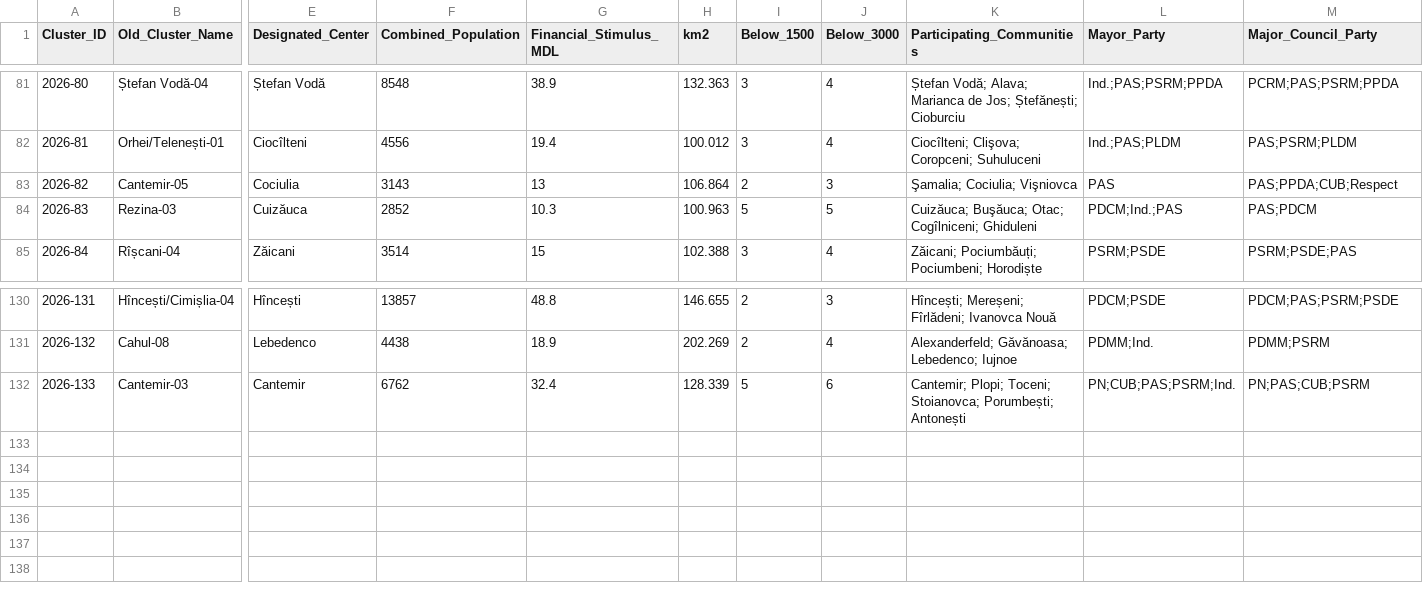
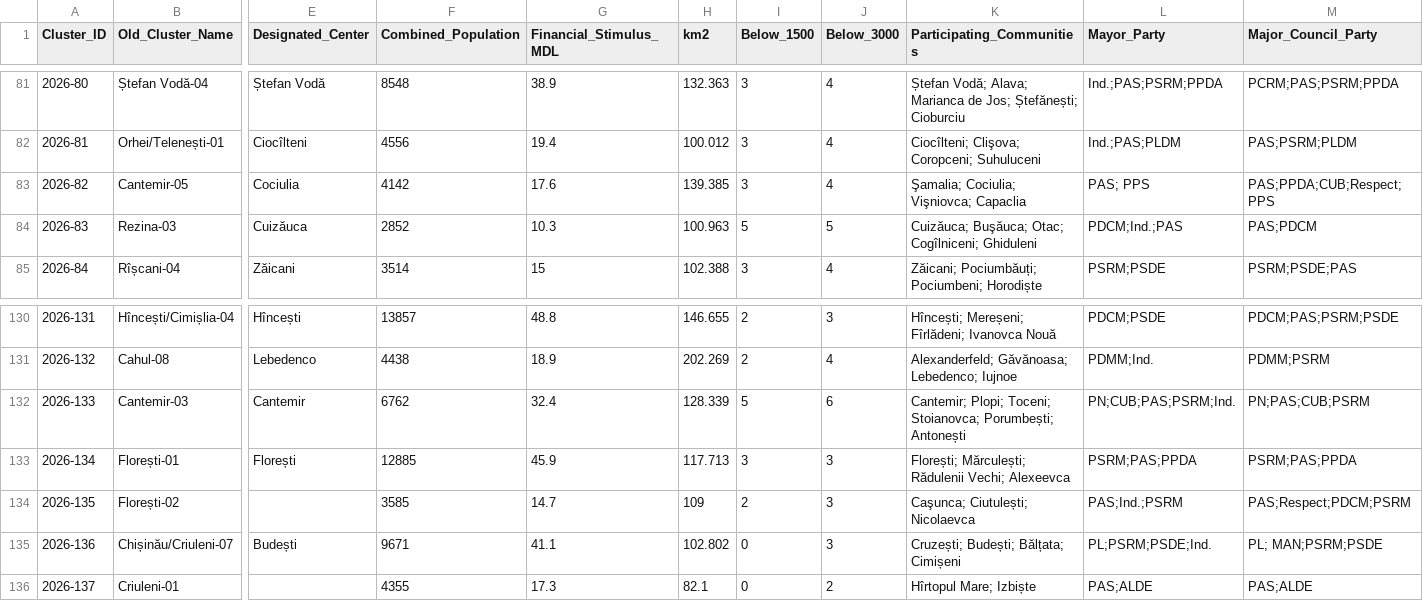
Before and after one commit to frank0051/Moldova-Primarii-Puternice-Dashboard, a CSV file: data/Pipeline.csv, drawn as a sheet; only a part is shown, gaps mark what is left out; rows hold the shown columns only; the diff names each change by its address in the sheet, - before the commit and + after, or states it on an @@ line.

```diff
--- a/data/Pipeline.csv
+++ b/data/Pipeline.csv
-F83 (Combined_Population): 3143
+F83 (Combined_Population): 4142
-G83 (Financial_Stimulus_MDL): 13
+G83 (Financial_Stimulus_MDL): 17.6
-H83 (km2): 106.864
+H83 (km2): 139.385
-I83 (Below_1500): 2
+I83 (Below_1500): 3
-J83 (Below_3000): 3
+J83 (Below_3000): 4
-K83 (Participating_Communities): Şamalia; Cociulia; Vişniovca
+K83 (Participating_Communities): Şamalia; Cociulia; Vişniovca; Capaclia
-L83 (Mayor_Party): PAS
+L83 (Mayor_Party): PAS; PPS
-M83 (Major_Council_Party): PAS;PPDA;CUB;Respect
+M83 (Major_Council_Party): PAS;PPDA;CUB;Respect; PPS
+row 133: 2026-134 | Florești-01 | Florești | 12885 | 45.9 | 117.713 | 3 | 3 | Florești; Mărculești; Rădulenii Vechi; Alexeevca | PSRM;PAS;PPDA | PSRM;PAS;PPDA
+row 134: 2026-135 | Florești-02 |  | 3585 | 14.7 | 109 | 2 | 3 | Caşunca; Ciutulești; Nicolaevca | PAS;Ind.;PSRM | PAS;Respect;PDCM;PSRM
+row 135: 2026-136 | Chișinău/Criuleni-07 | Budești | 9671 | 41.1 | 102.802 | 0 | 3 | Cruzești; Budești; Bălțata; Cimișeni | PL;PSRM;PSDE;Ind. | PL; MAN;PSRM;PSDE
+row 136: 2026-137 | Criuleni-01 |  | 4355 | 17.3 | 82.1 | 0 | 2 | Hîrtopul Mare; Izbiște | PAS;ALDE | PAS;ALDE
```
Also changed, not shown: data/decision_tracker.csv, data/individual_lpas.csv, 1 other file.
